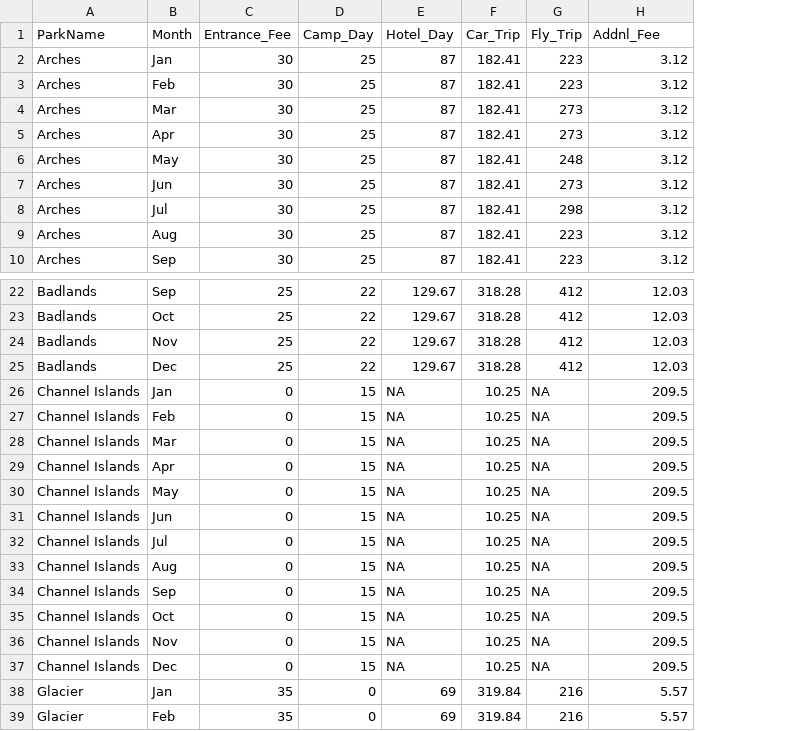
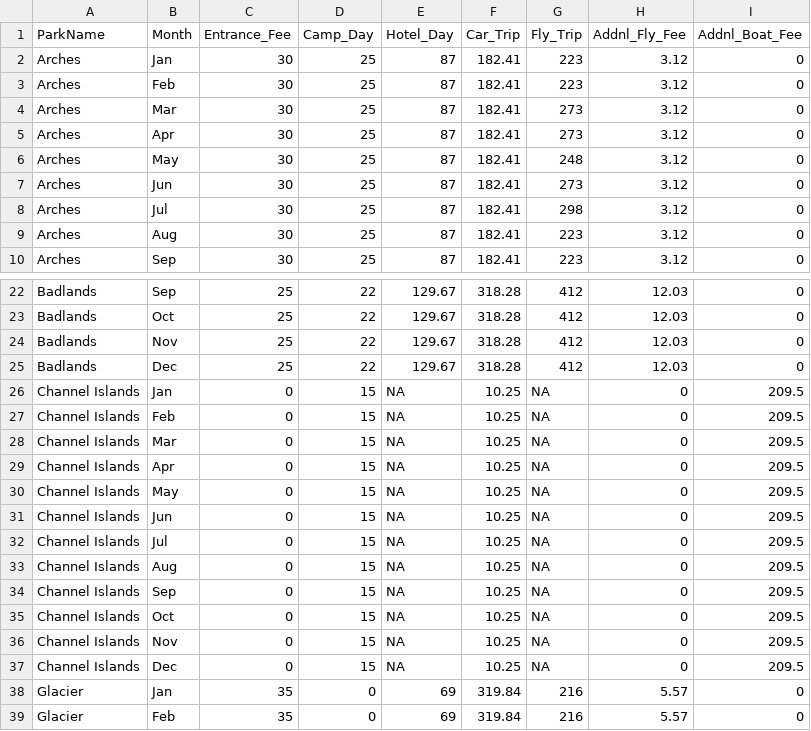
Before and after one commit to megebowen/BowenShinyApp, a CSV file: np_travel_costs.csv, drawn as a sheet; only a part is shown, gaps mark what is left out; the diff names each change by its address in the sheet, - before the commit and + after, or states it on an @@ line.

Commit message:
calculations for travel costs

```diff
--- a/np_travel_costs.csv
+++ b/np_travel_costs.csv
+column I (Addnl_Boat_Fee), rows 2-10: all 0; rows 22-39: 0 | 0 | 0 | 0 | 209.5 | 209.5 | 209.5 | 209.5 | 209.5 | 209.5 | 209.5 | 209.5 | 209.5 | 209.5 | 209.5 | 209.5 | 0 | 0
-H1: Addnl_Fee
+H1: Addnl_Fly_Fee
-H26:H37 (Addnl_Fly_Fee): 209.5
+H26:H37 (Addnl_Fly_Fee): 0
```
Also changed, not shown: 1 other file.
